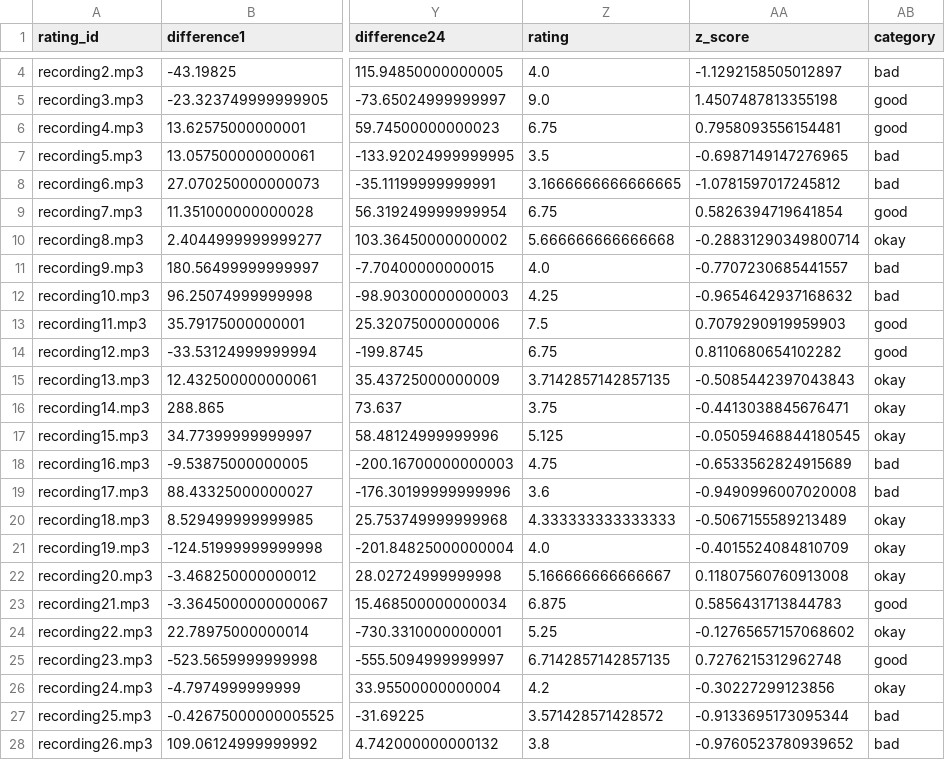
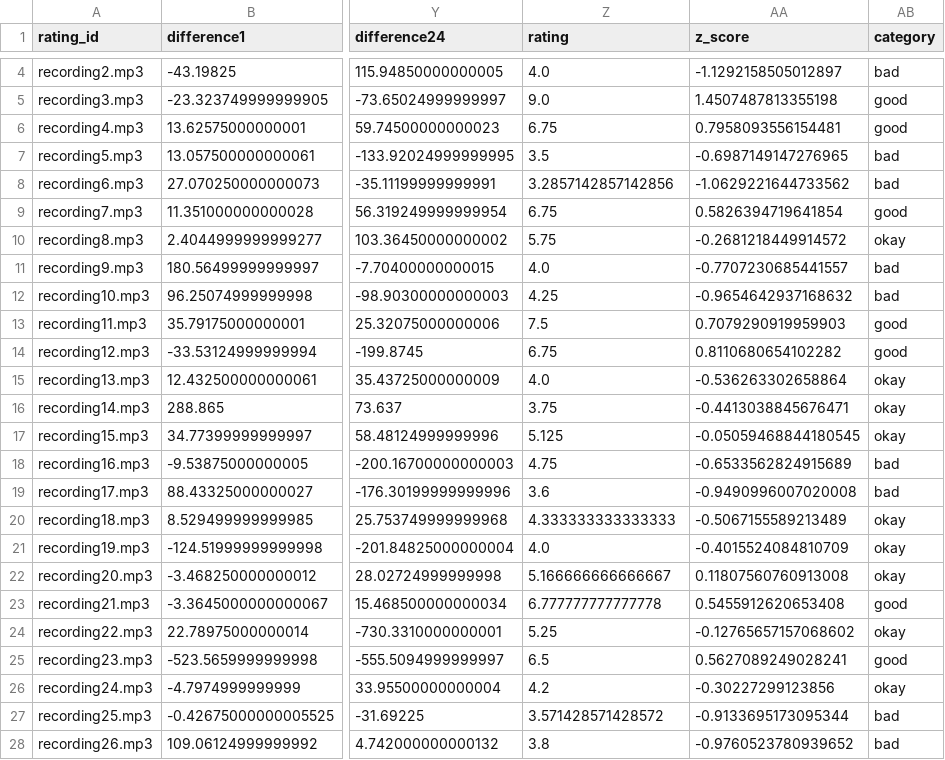
Before and after one commit to baileywellen/Please_Dont_Sing, a CSV file: build_ML/audio_differences.csv, drawn as a sheet; only a part is shown, gaps mark what is left out; the diff covers the shown part only; the diff names each change by its address in the sheet, - before the commit and + after, or states it on an @@ line.

```diff
--- a/build_ML/audio_differences.csv
+++ b/build_ML/audio_differences.csv
-Z8 (rating): 3.1666666666666665
+Z8 (rating): 3.2857142857142856
-AA8 (z_score): -1.0781597017245812
+AA8 (z_score): -1.0629221644733562
-Z10 (rating): 5.666666666666668
+Z10 (rating): 5.75
-AA10 (z_score): -0.28831290349800714
+AA10 (z_score): -0.2681218449914572
-Z15 (rating): 3.7142857142857135
+Z15 (rating): 4.0
-AA15 (z_score): -0.5085442397043843
+AA15 (z_score): -0.536263302658864
-Z23 (rating): 6.875
+Z23 (rating): 6.777777777777778
-AA23 (z_score): 0.5856431713844783
+AA23 (z_score): 0.5455912620653408
-Z25 (rating): 6.7142857142857135
+Z25 (rating): 6.5
-AA25 (z_score): 0.7276215312962748
+AA25 (z_score): 0.5627089249028241
```
Also changed, not shown: 38 edited cells elsewhere in this file, collect_and_clean/current_ratings.csv, 43 other files.
